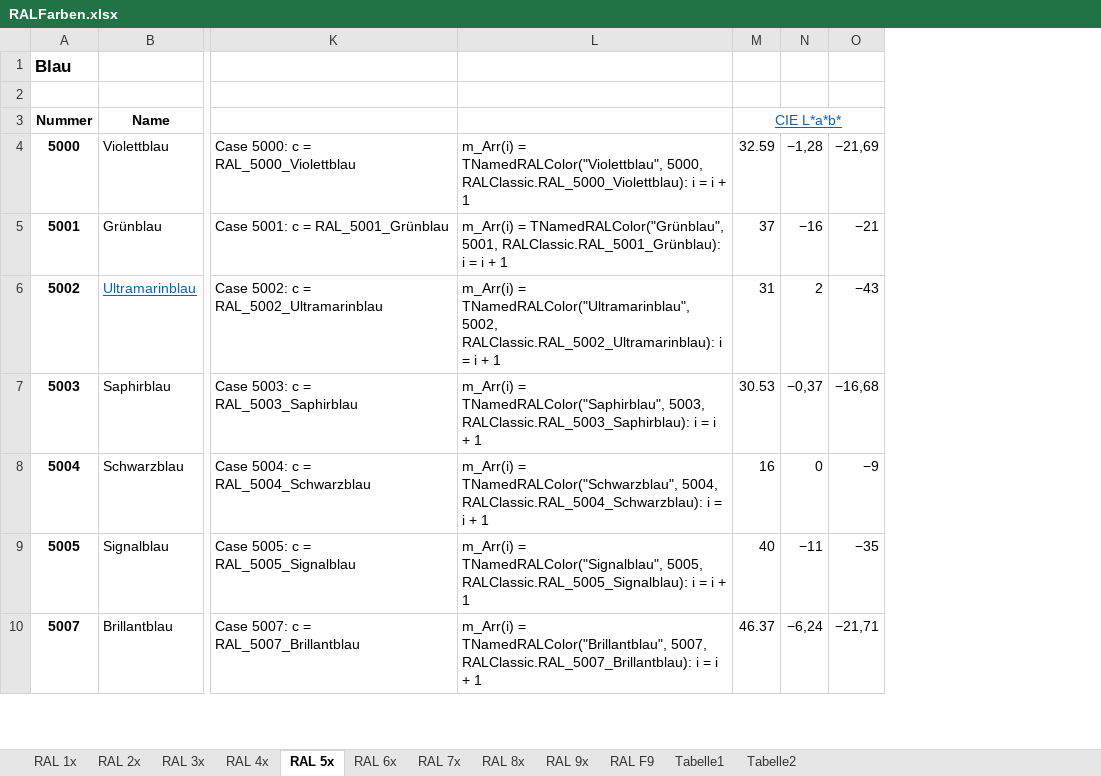
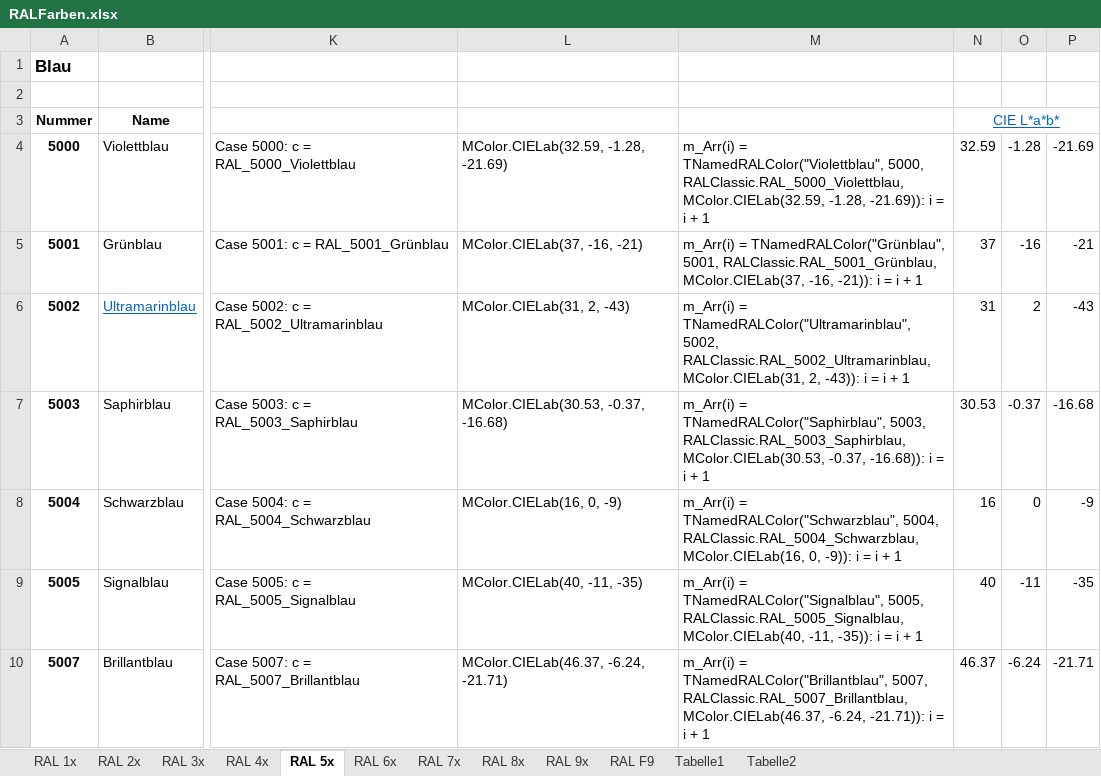
Before and after one commit to OlimilO1402/Color_Algorithms, an Excel workbook: RALFarben.xlsx, sheet RAL 5x, drawn as a sheet; only a part is shown, gaps mark what is left out; values as stored, in another font and other column widths than the file's, no borders; removed rows and columns are numbered as before the commit, all else as after; the diff names each change by its address in the sheet, - before the commit and + after, or states it on an @@ line.

Commit message:
MColor now in _Core

```diff
--- a/RALFarben.xlsx (sheet RAL 5x)
+++ b/RALFarben.xlsx (sheet RAL 5x)
-column L, rows 4-10: m_Arr(i) = TNamedRALColor("Violettblau", 5000, RALClassic.RAL_5000_Violettblau): i = i + 1 | m_Arr(i) = TNamedRALColor("Grünblau", 5001, RALClassic.RAL_5001_Grünblau): i = i + 1 | m_Arr(i) = TNamedRALColor("Ultramarinblau", 5002, RALClassic.RAL_5002_Ultramarinblau): i = i + 1 | m_Arr(i) = TNamedRALColor("Saphirblau", 5003, RALClassic.RAL_5003_Saphirblau): i = i + 1 | m_Arr(i) = TNamedRALColor("Schwarzblau", 5004, RALClassic.RAL_5004_Schwarzblau): i = i + 1 | m_Arr(i) = TNamedRALColor("Signalblau", 5005, RALClassic.RAL_5005_Signalblau): i = i + 1 | m_Arr(i) = TNamedRALColor("Brillantblau", 5007, RALClassic.RAL_5007_Brillantblau): i = i + 1
+column L, rows 4-10: MColor.CIELab(32.59, -1.28, -21.69) | MColor.CIELab(37, -16, -21) | MColor.CIELab(31, 2, -43) | MColor.CIELab(30.53, -0.37, -16.68) | MColor.CIELab(16, 0, -9) | MColor.CIELab(40, -11, -35) | MColor.CIELab(46.37, -6.24, -21.71)
+column M, rows 4-10: m_Arr(i) = TNamedRALColor("Violettblau", 5000, RALClassic.RAL_5000_Violettblau, MColor.CIELab(32.59, -1.28, -21.69)): i = i + 1 | m_Arr(i) = TNamedRALColor("Grünblau", 5001, RALClassic.RAL_5001_Grünblau, MColor.CIELab(37, -16, -21)): i = i + 1 | m_Arr(i) = TNamedRALColor("Ultramarinblau", 5002, RALClassic.RAL_5002_Ultramarinblau, MColor.CIELab(31, 2, -43)): i = i + 1 | m_Arr(i) = TNamedRALColor("Saphirblau", 5003, RALClassic.RAL_5003_Saphirblau, MColor.CIELab(30.53, -0.37, -16.68)): i = i + 1 | m_Arr(i) = TNamedRALColor("Schwarzblau", 5004, RALClassic.RAL_5004_Schwarzblau, MColor.CIELab(16, 0, -9)): i = i + 1 | m_Arr(i) = TNamedRALColor("Signalblau", 5005, RALClassic.RAL_5005_Signalblau, MColor.CIELab(40, -11, -35)): i = i + 1 | m_Arr(i) = TNamedRALColor("Brillantblau", 5007, RALClassic.RAL_5007_Brillantblau, MColor.CIELab(46.37, -6.24, -21.71)): i = i + 1
-column N, rows 4-10: −1,28 | −16 | 2 | −0,37 | 0 | −11 | −6,24
-column O, rows 4-10: −21,69 | −21 | −43 | −16,68 | −9 | −35 | −21,71
+column O, rows 4-10: -1.28 | -16 | 2 | -0.37 | 0 | -11 | -6.24
+column P, rows 4-10: -21.69 | -21 | -43 | -16.68 | -9 | -35 | -21.71
```
Also changed, not shown: sheet RAL 7x, sheet RAL 9x, sheet RAL 6x, sheet RAL F9, sheet RAL 4x, sheet RAL 2x, 3 more sheets, formulas that keep their value, 4 other files.
